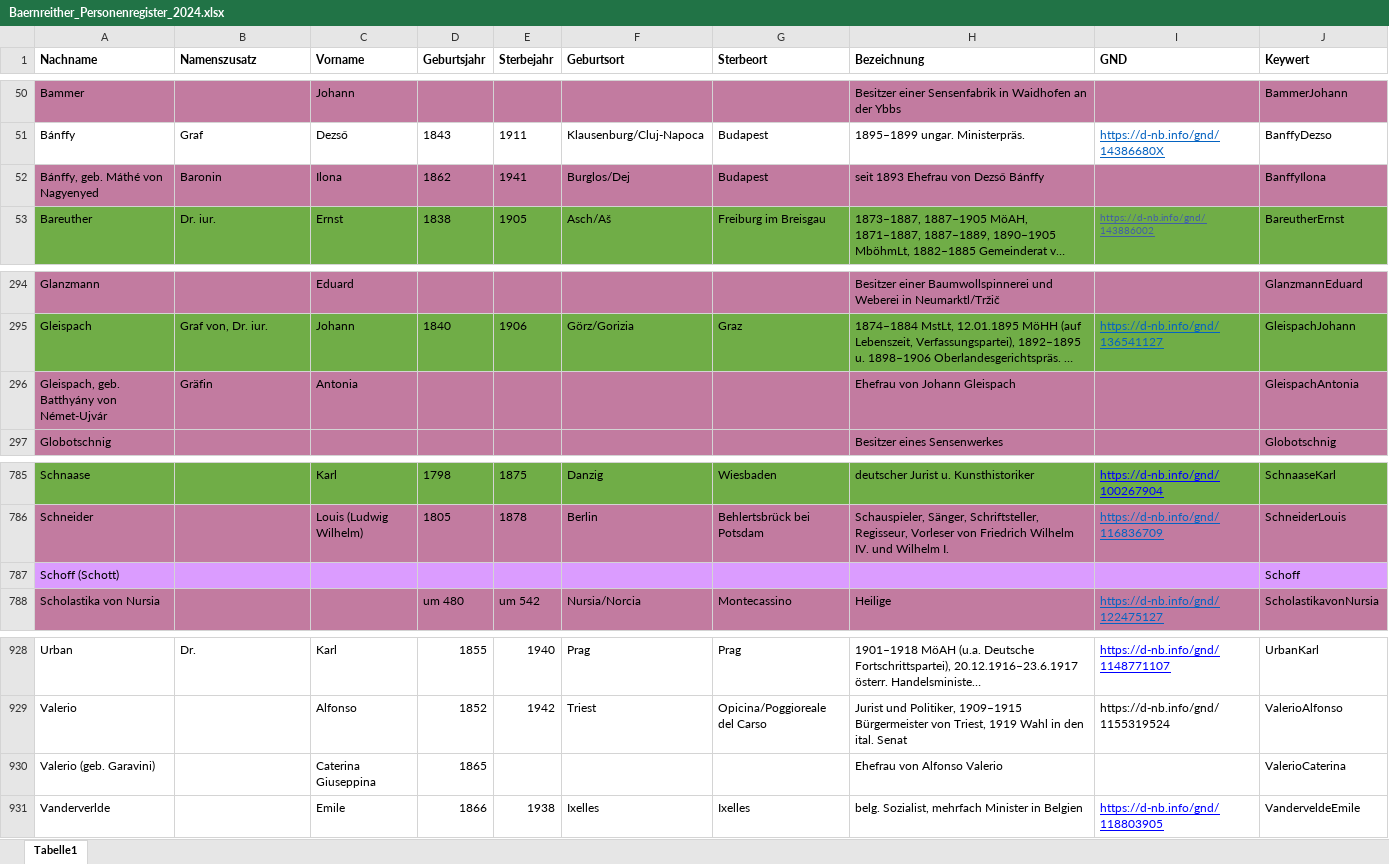
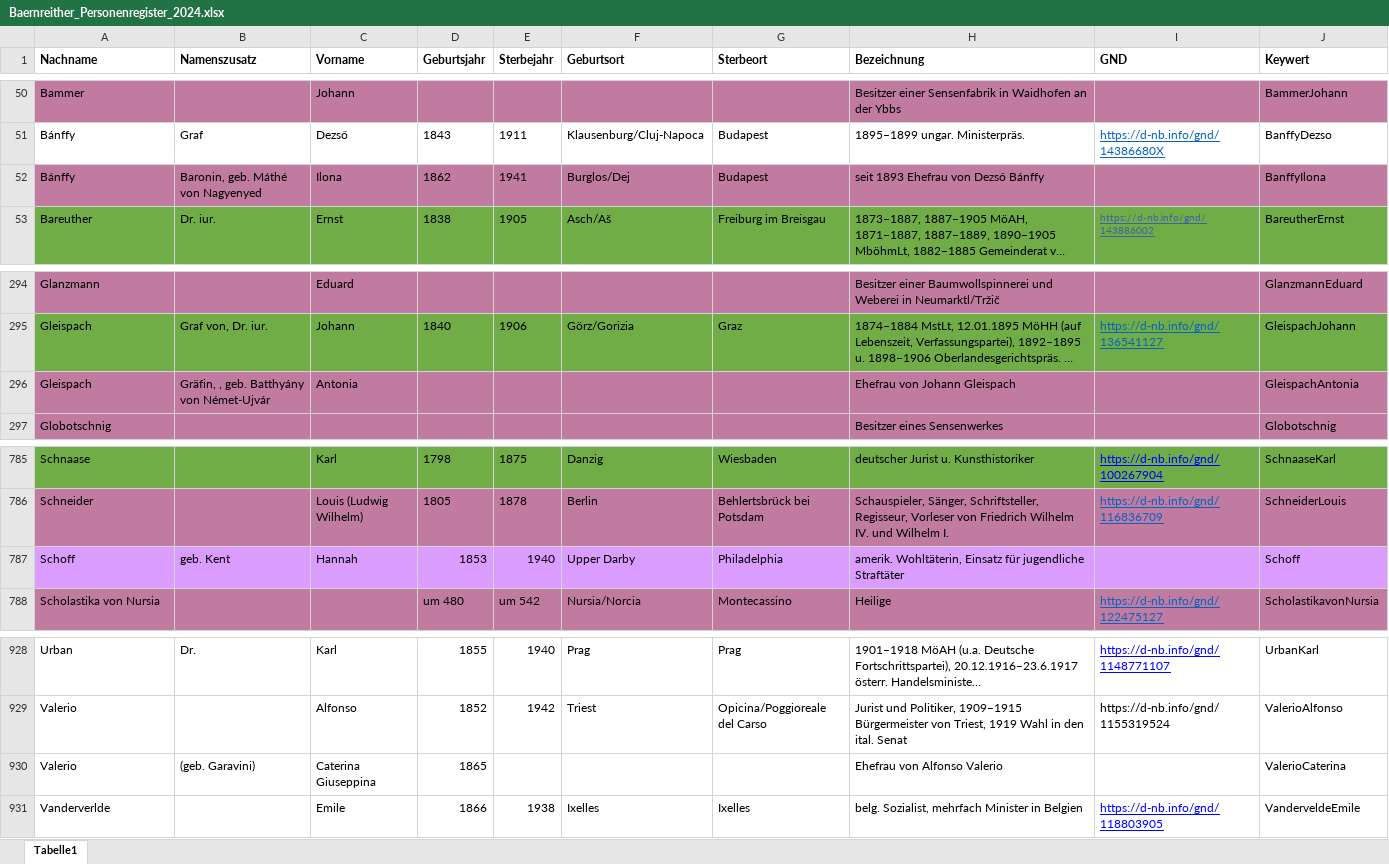
Before and after one commit to KfNGOe/baernreither-app, an Excel workbook: data/xlsx/Baernreither_Personenregister_2024.xlsx, sheet Tabelle1, drawn as a sheet; only a part is shown, gaps mark what is left out; long unchanged cells end in …; values as stored, in another font and other column widths than the file's, no borders; table styles not drawn; removed rows and columns are numbered as before the commit, all else as after; the diff names each change by its address in the sheet, - before the commit and + after, or states it on an @@ line.

Commit message:
Deploy data to app repo

```diff
--- a/data/xlsx/Baernreither_Personenregister_2024.xlsx (sheet Tabelle1)
+++ b/data/xlsx/Baernreither_Personenregister_2024.xlsx (sheet Tabelle1)
-A52 (Nachname): Bánffy, geb. Máthé von Nagyenyed
+A52 (Nachname): Bánffy
-B52 (Namenszusatz): Baronin
+B52 (Namenszusatz): Baronin, geb. Máthé von Nagyenyed
-A296 (Nachname): Gleispach, geb. Batthyány von Német-Ujvár
+A296 (Nachname): Gleispach
-B296 (Namenszusatz): Gräfin
+B296 (Namenszusatz): Gräfin, , geb. Batthyány von Német-Ujvár
-row 787: Schoff (Schott) |  |  |  |  |  |  |  |  | Schoff
+row 787: Schoff | geb. Kent | Hannah | 1853 | 1940 | Upper Darby | Philadelphia | amerik. Wohltäterin, Einsatz für jugendliche Straftäter |  | Schoff
-A930 (Nachname): Valerio (geb. Garavini)
+A930 (Nachname): Valerio
-B930 (Namenszusatz): (empty)
+B930 (Namenszusatz): (geb. Garavini)
```
